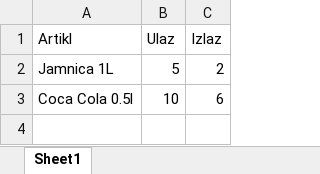
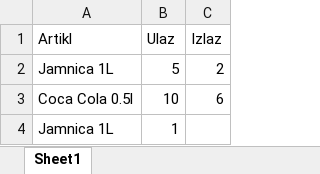
Before and after one commit to ivankikic/sank-app, an Excel workbook: testExcelFiles/28-03-2025.xlsx, sheet Sheet1, drawn as a sheet; values as stored, in another font and other column widths than the file's, no borders; the diff names each change by its address in the sheet, - before the commit and + after, or states it on an @@ line.

```diff
--- a/testExcelFiles/28-03-2025.xlsx (sheet Sheet1)
+++ b/testExcelFiles/28-03-2025.xlsx (sheet Sheet1)
+row 4: Jamnica 1L | 1
```
Also changed, not shown: 14 other files.
